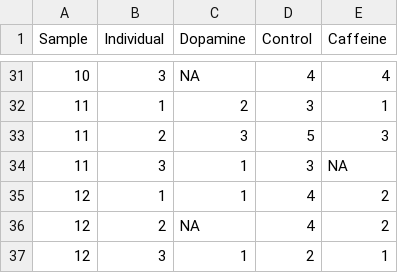
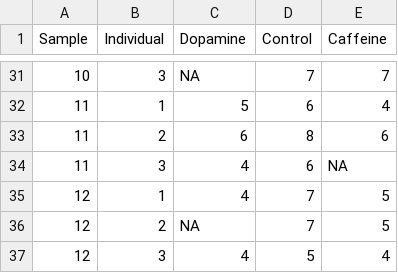
Before and after one commit to marivelasque/HoneybeeOutreach, a CSV file: data/learning_bees_results.csv, drawn as a sheet; only a part is shown, gaps mark what is left out; the diff covers the shown part only.

```diff
--- a/data/learning_bees_results.csv
+++ b/data/learning_bees_results.csv
@@ -31,7 +31,7 @@ Sample,Individual,Dopamine,Control,Caffeine
-10,3,NA,4,4
-11,1,2,3,1
-11,2,3,5,3
-11,3,1,3,NA
-12,1,1,4,2
-12,2,NA,4,2
-12,3,1,2,1
+10,3,NA,7,7
+11,1,5,6,4
+11,2,6,8,6
+11,3,4,6,NA
+12,1,4,7,5
+12,2,NA,7,5
+12,3,4,5,4
```
Also changed, not shown: 69 edited cells elsewhere in this file, 1 other file.
